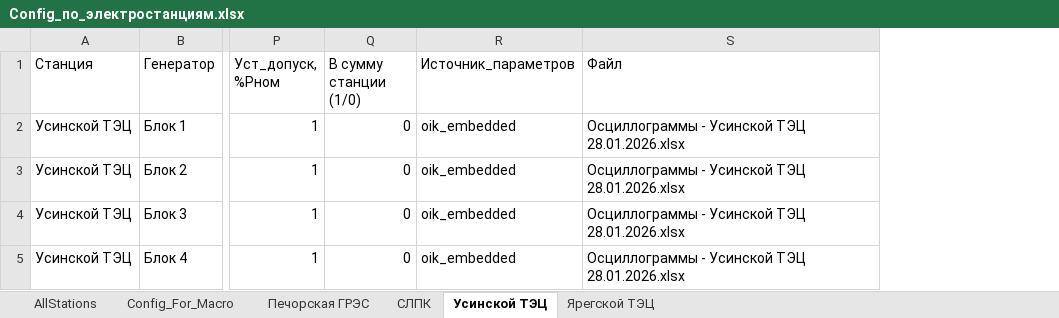
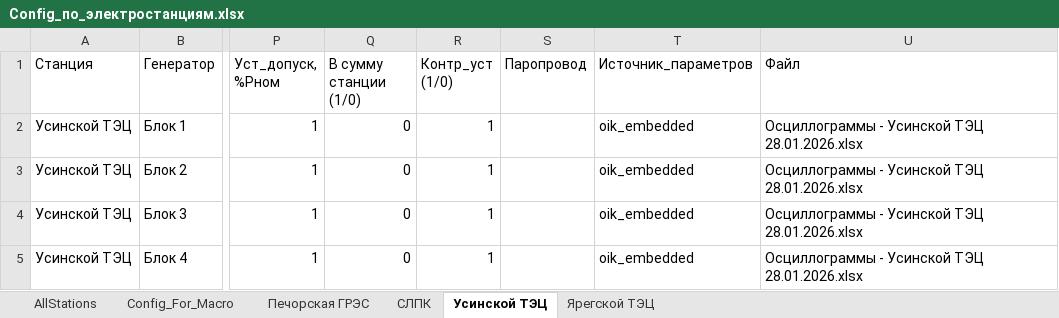
Before and after one commit to SavinovAleksandr/monitoring_OPRCH, an Excel workbook: Config_по_электростанциям.xlsx, sheet Усинской ТЭЦ, drawn as a sheet; only a part is shown, gaps mark what is left out; values as stored, in another font and other column widths than the file's, no borders; the diff names each change by its address in the sheet, - before the commit and + after, or states it on an @@ line.

```diff
--- a/Config_по_электростанциям.xlsx (sheet Усинской ТЭЦ)
+++ b/Config_по_электростанциям.xlsx (sheet Усинской ТЭЦ)
+column R (Контр_уст (1/0)), rows 2-5: all 1
+column S (Паропровод), empty
```
Also changed, not shown: sheet Config_For_Macro, sheet Ярегской ТЭЦ, sheet Печорская ГРЭС, sheet СЛПК, sheet AllStations, 4 other files.
